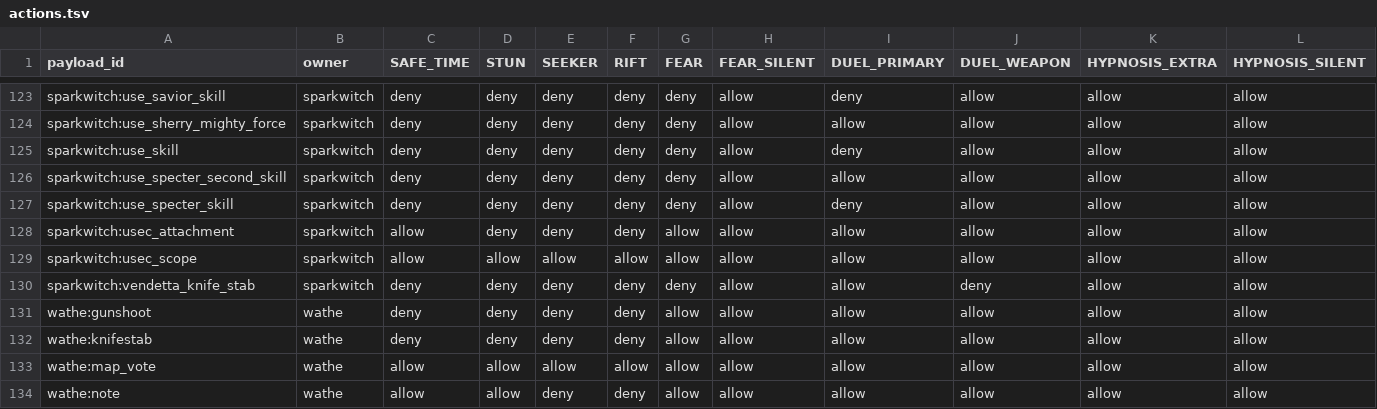
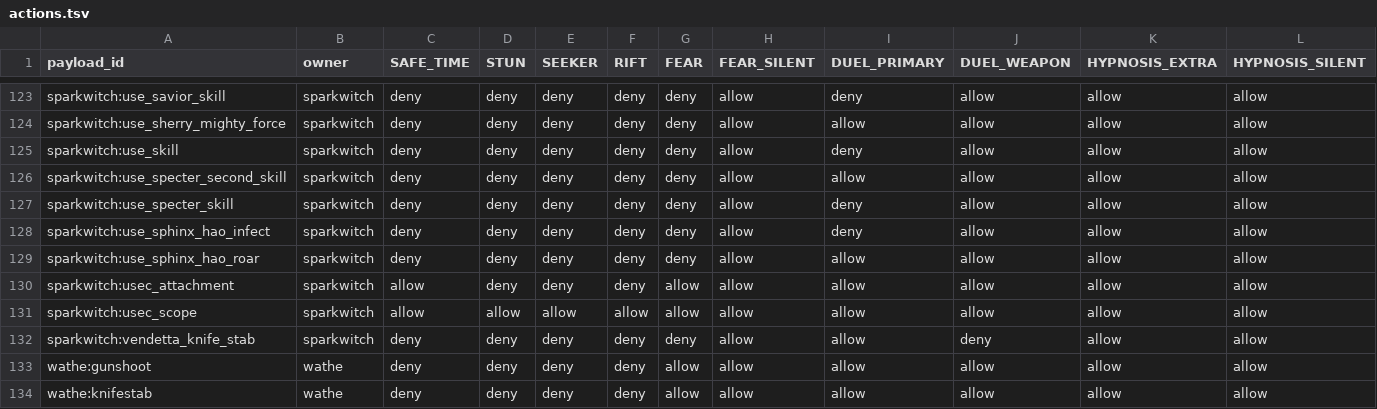
Before and after one commit to Caecorthus/SparkFactionAPI, a TSV file: config/payload-policy/actions.tsv, drawn as a sheet; only a part is shown, gaps mark what is left out; the shorter side is filled out with more unchanged rows; rows hold the shown columns only; the diff names each change by its address in the sheet, - before the commit and + after, or states it on an @@ line.

```diff
--- a/config/payload-policy/actions.tsv
+++ b/config/payload-policy/actions.tsv
+row 128: sparkwitch:use_sphinx_hao_infect | sparkwitch | deny | deny | deny | deny | deny | allow | deny | allow | allow | allow
+row 129: sparkwitch:use_sphinx_hao_roar | sparkwitch | deny | deny | deny | deny | deny | allow | allow | allow | allow | allow
```
Also changed, not shown: 1 other file.
